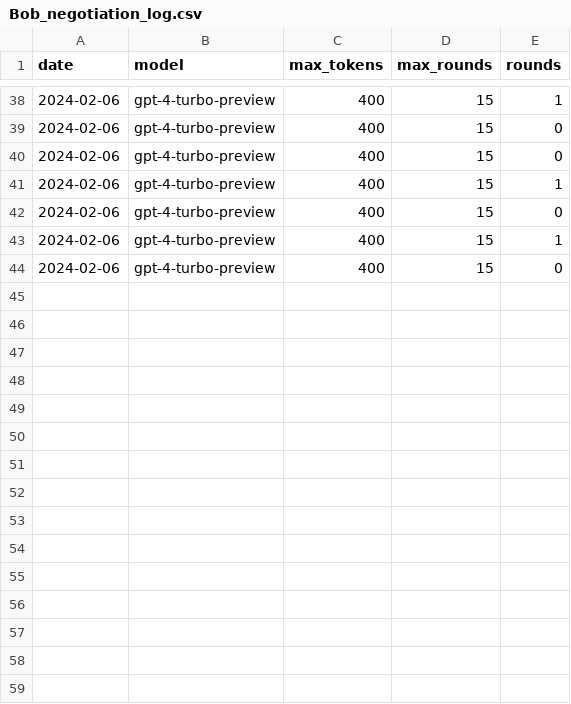
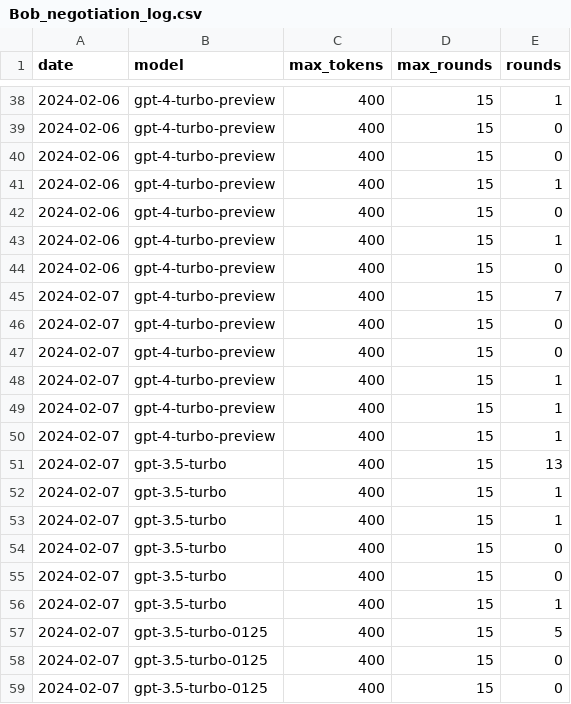
Before and after one commit to tgodfrey0/LLM_ROS2_Control, a CSV file: logs/Bob_negotiation_log.csv, drawn as a sheet; only a part is shown, gaps mark what is left out; the diff names each change by its address in the sheet, - before the commit and + after, or states it on an @@ line.

Commit message:
log

```diff
--- a/logs/Bob_negotiation_log.csv
+++ b/logs/Bob_negotiation_log.csv
+row 45: 2024-02-07 | gpt-4-turbo-preview | 400 | 15 | 7
+row 46: 2024-02-07 | gpt-4-turbo-preview | 400 | 15 | 0
+row 47: 2024-02-07 | gpt-4-turbo-preview | 400 | 15 | 0
+row 48: 2024-02-07 | gpt-4-turbo-preview | 400 | 15 | 1
+row 49: 2024-02-07 | gpt-4-turbo-preview | 400 | 15 | 1
+row 50: 2024-02-07 | gpt-4-turbo-preview | 400 | 15 | 1
+row 51: 2024-02-07 | gpt-3.5-turbo | 400 | 15 | 13
+row 52: 2024-02-07 | gpt-3.5-turbo | 400 | 15 | 1
+row 53: 2024-02-07 | gpt-3.5-turbo | 400 | 15 | 1
+row 54: 2024-02-07 | gpt-3.5-turbo | 400 | 15 | 0
+row 55: 2024-02-07 | gpt-3.5-turbo | 400 | 15 | 0
+row 56: 2024-02-07 | gpt-3.5-turbo | 400 | 15 | 1
+row 57: 2024-02-07 | gpt-3.5-turbo-0125 | 400 | 15 | 5
+row 58: 2024-02-07 | gpt-3.5-turbo-0125 | 400 | 15 | 0
+row 59: 2024-02-07 | gpt-3.5-turbo-0125 | 400 | 15 | 0
```
